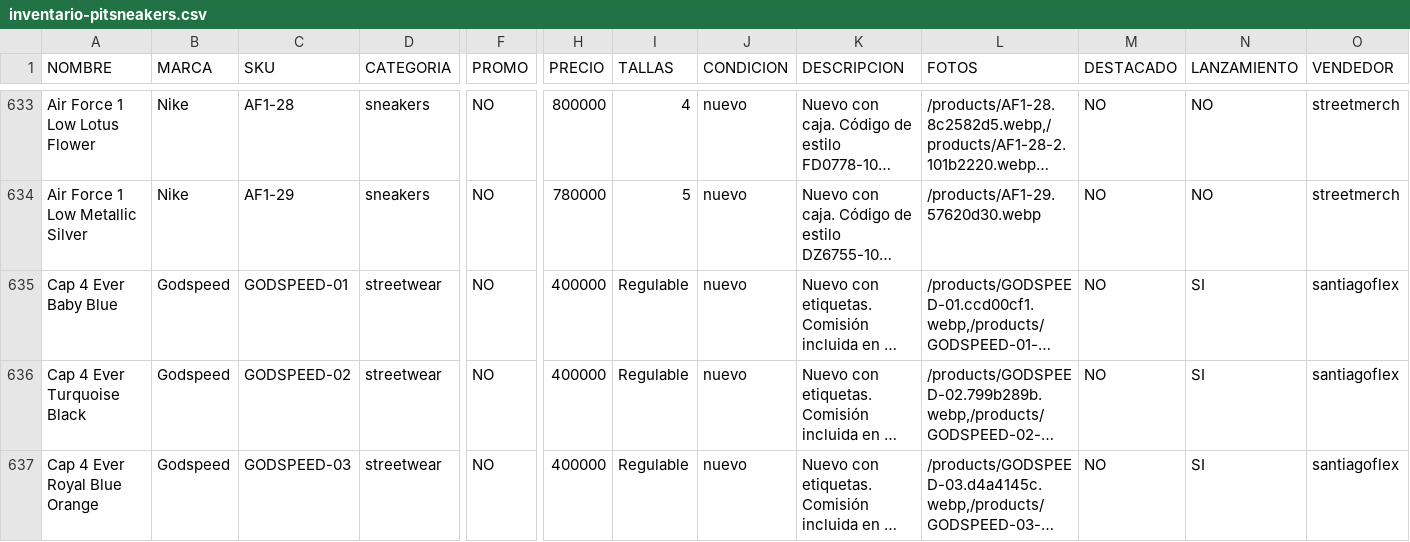
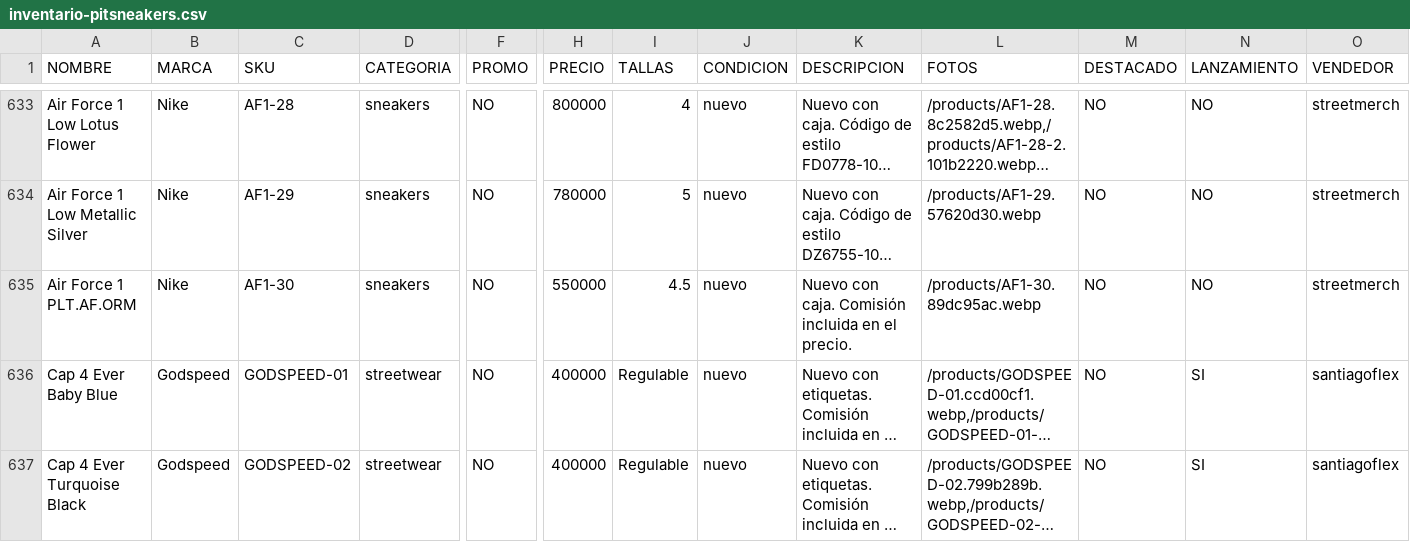
Before and after one commit to pitzsneakerscol-ui/pitsneakers-web, a CSV file: docs/inventario-pitsneakers.csv, drawn as a sheet; only a part is shown, gaps mark what is left out; the shorter side is filled out with more unchanged rows; long unchanged cells end in …; rows hold the shown columns only; the diff names each change by its address in the sheet, - before the commit and + after, or states it on an @@ line.

```diff
--- a/docs/inventario-pitsneakers.csv
+++ b/docs/inventario-pitsneakers.csv
+row 635: Air Force 1 PLT.AF.ORM | Nike | AF1-30 | sneakers | NO | 550000 | 4.5 | nuevo | Nuevo con caja. Comisión incluida en el precio. | /products/AF1-30.89dc95ac.webp | NO | NO | streetmerch
```
Also changed, not shown: 5 other files.
